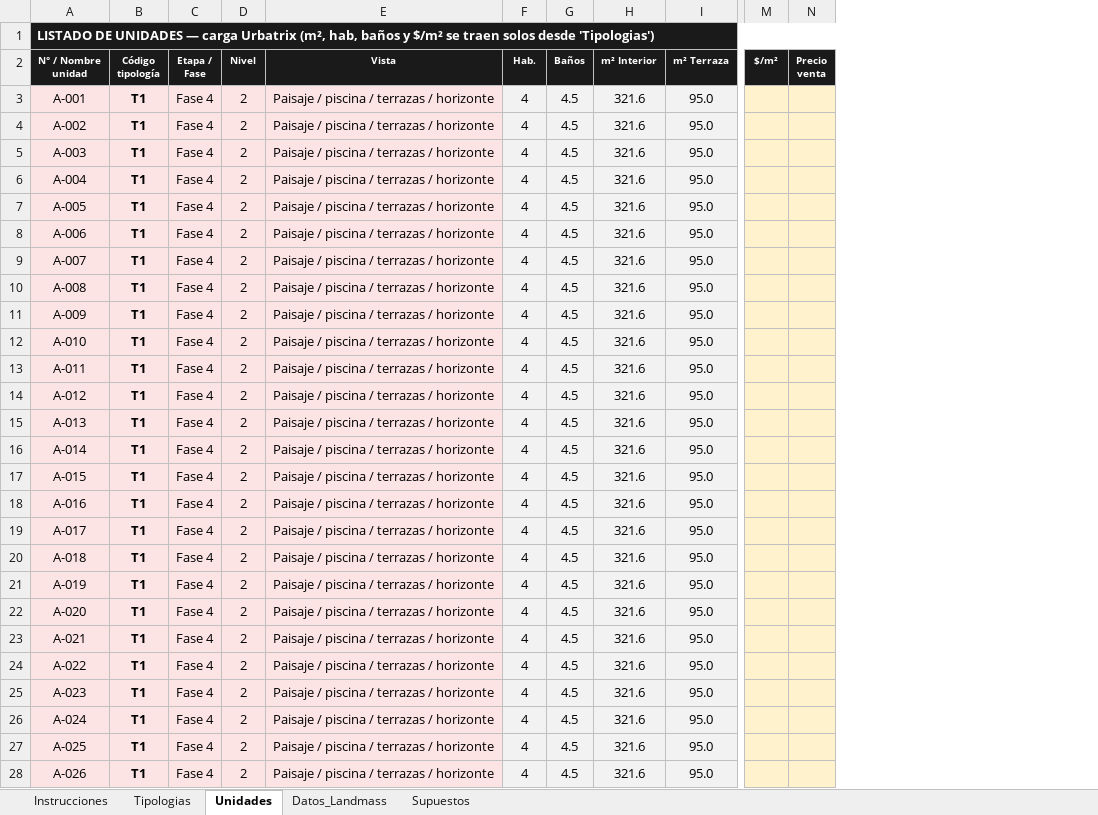
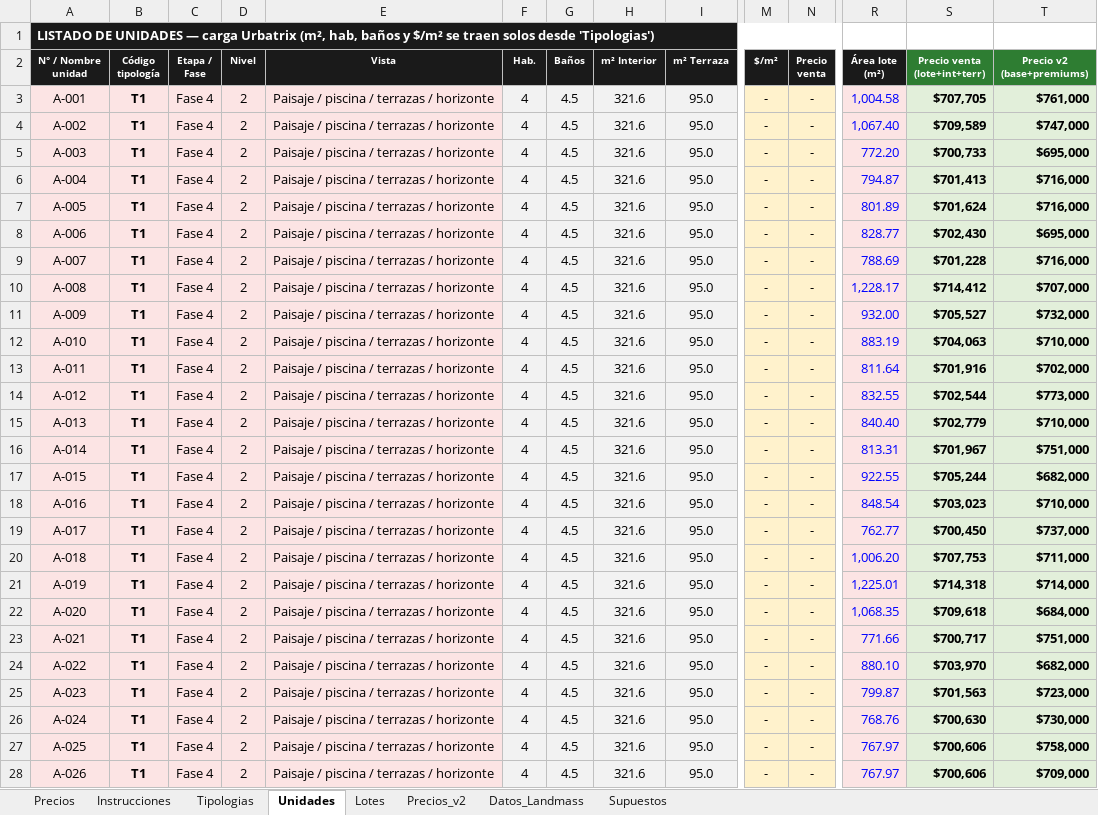
Before and after one commit to derick061020/urbatrix, an Excel workbook: Bahia_Mar_Levantamiento_Datos.xlsx, sheet Unidades, drawn as a sheet; only a part is shown, gaps mark what is left out; values as stored, in another font and other column widths than the file's, no borders; charts and pictures not drawn; the diff covers the shown part only; the diff names each change by its address in the sheet, - before the commit and + after, or states it on an @@ line.

```diff
--- a/Bahia_Mar_Levantamiento_Datos.xlsx (sheet Unidades)
+++ b/Bahia_Mar_Levantamiento_Datos.xlsx (sheet Unidades)
+sheet tab: Precios
+sheet tab: Lotes
+sheet tab: Precios_v2
+column R (Área lote (m²)), rows 3-28: 1,004.58 | 1,067.40 | 772.20 | 794.87 | 801.89 | 828.77 | 788.69 | 1,228.17 | 932.00 | 883.19 | 811.64 | 832.55 | 840.40 | 813.31 | 922.55 | 848.54 | 762.77 | 1,006.20 | 1,225.01 | 1,068.35 | 771.66 | 880.10 | 799.87 | 768.76 | 767.97 | 767.97
+column S (Precio venta (lote+int+terr)), rows 3-28: $707,705 | $709,589 | $700,733 | $701,413 | $701,624 | $702,430 | $701,228 | $714,412 | $705,527 | $704,063 | $701,916 | $702,544 | $702,779 | $701,967 | $705,244 | $703,023 | $700,450 | $707,753 | $714,318 | $709,618 | $700,717 | $703,970 | $701,563 | $700,630 | $700,606 | $700,606
+column T (Precio v2 (base+premiums)), rows 3-28: $761,000 | $747,000 | $695,000 | $716,000 | $716,000 | $695,000 | $716,000 | $707,000 | $732,000 | $710,000 | $702,000 | $773,000 | $710,000 | $751,000 | $682,000 | $710,000 | $737,000 | $711,000 | $714,000 | $684,000 | $751,000 | $682,000 | $723,000 | $730,000 | $758,000 | $709,000
-B1:N1 fill: none
+B1:N1 fill: #1A1A1A
-M3:M28 ($/m²): (empty)
+M3:M28 ($/m²): -
-N3:N28 (Precio venta): (empty)
+N3:N28 (Precio venta): -
```
Also changed, not shown: 414 edited cells and cell formats elsewhere in this sheet, sheet Tipologias, sheet Datos_Landmass, sheet Instrucciones, sheet Supuestos, charts or pictures, 4 other files.
